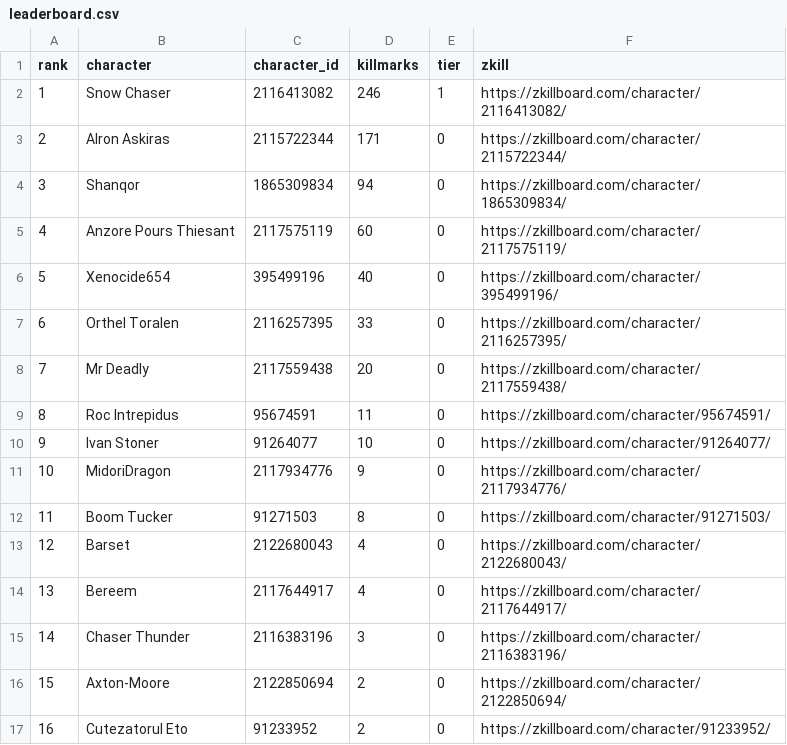
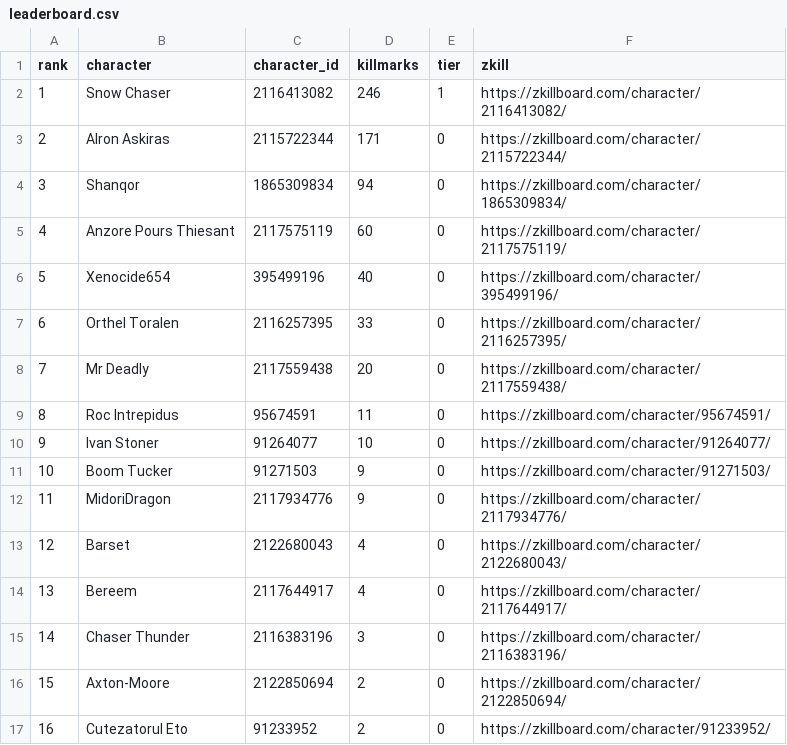
Before and after one commit to Schlaibi/optm-killmark-tracker, a CSV file: data/leaderboard.csv, drawn as a sheet; removed rows and columns are numbered as before the commit, all else as after; the diff names each change by its address in the sheet, - before the commit and + after, or states it on an @@ line.

```diff
--- a/data/leaderboard.csv
+++ b/data/leaderboard.csv
+row 11: 10 | Boom Tucker | 91271503 | 9 | 0 | https://zkillboard.com/character/91271503/
@@ column A (rank) renumbered in row 12 @@
-row 12: 11 | Boom Tucker | 91271503 | 8 | 0 | https://zkillboard.com/character/91271503/
```
Also changed, not shown: 2 other files.
